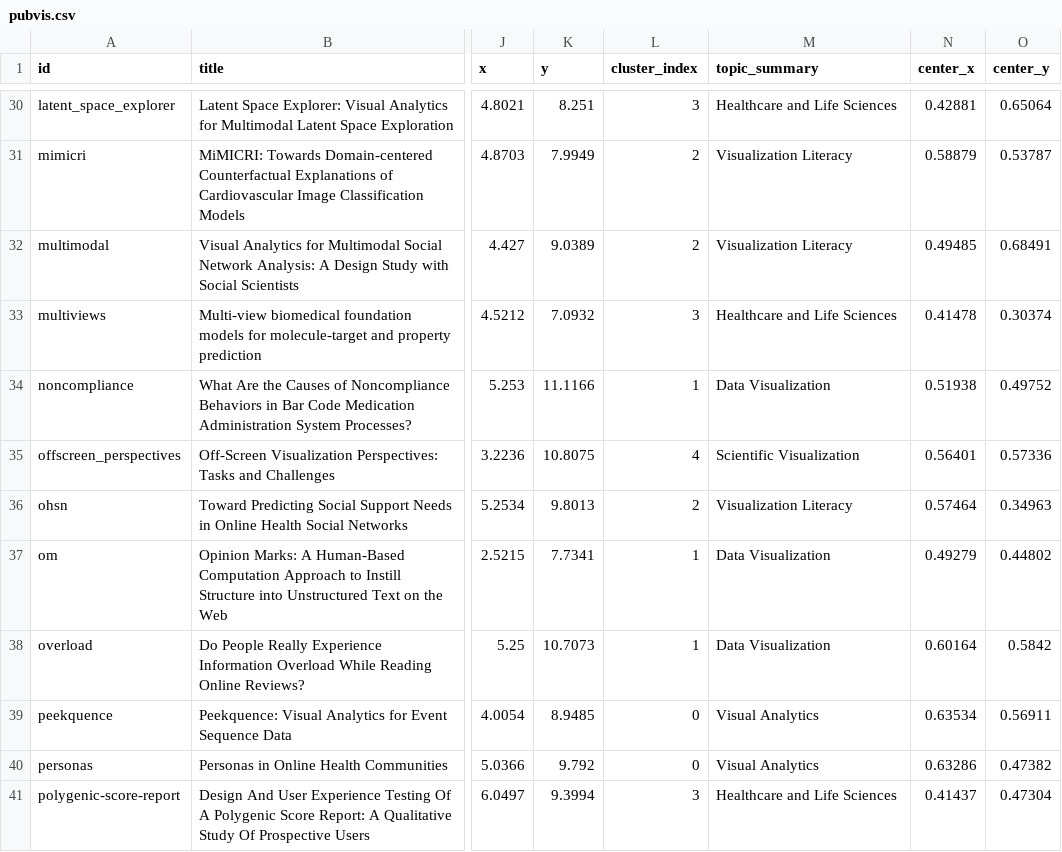
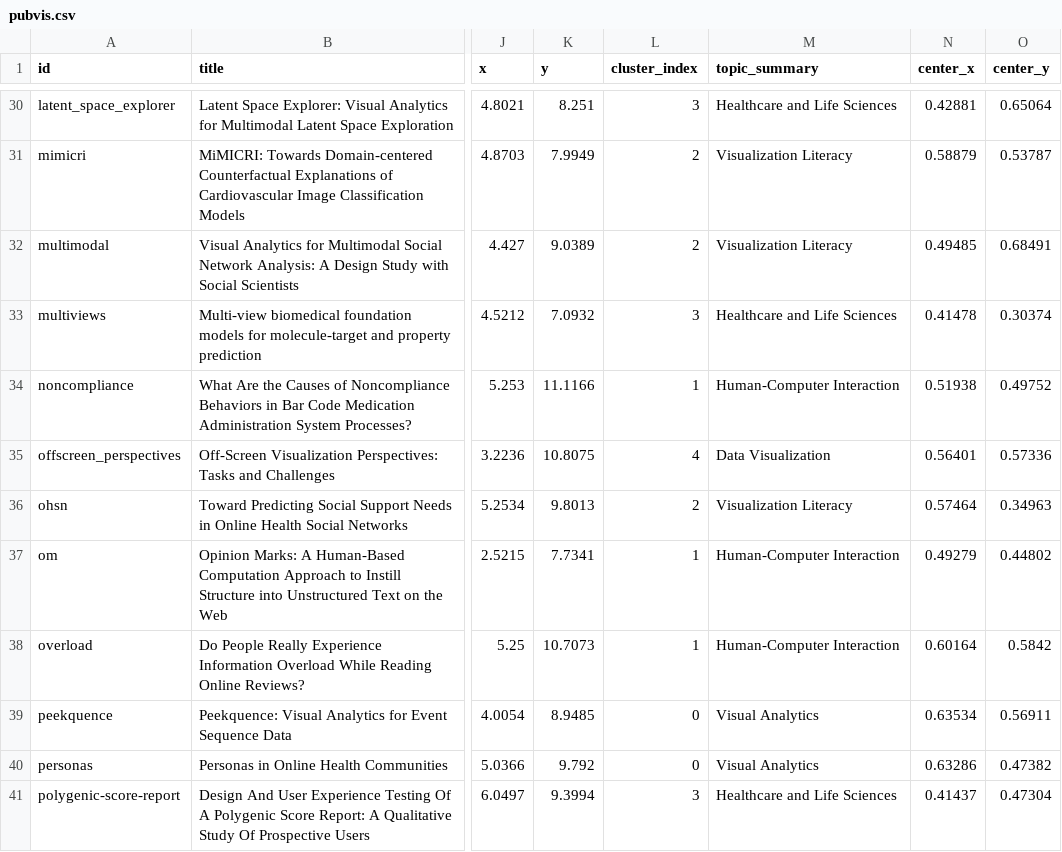
Before and after one commit to bckwon/bckwon.github.io, a CSV file: data/pubvis.csv, drawn as a sheet; only a part is shown, gaps mark what is left out; the diff covers the shown part only; the diff names each change by its address in the sheet, - before the commit and + after, or states it on an @@ line.

```diff
--- a/data/pubvis.csv
+++ b/data/pubvis.csv
-M34 (topic_summary): Data Visualization
+M34 (topic_summary): Human-Computer Interaction
-M35 (topic_summary): Scientific Visualization
+M35 (topic_summary): Data Visualization
-M37:M38 (topic_summary): Data Visualization
+M37:M38 (topic_summary): Human-Computer Interaction
```
Also changed, not shown: 14 edited cells elsewhere in this file, 1 other file.
